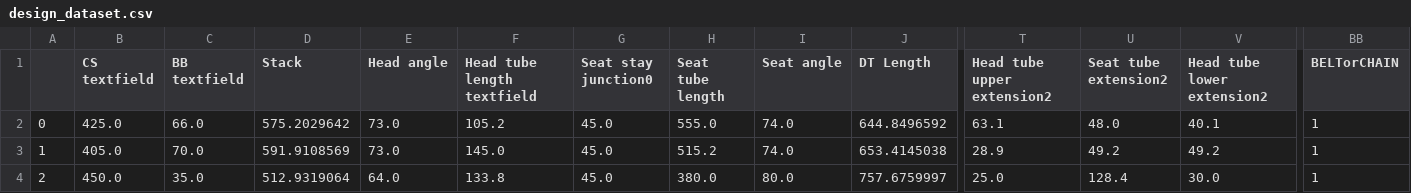
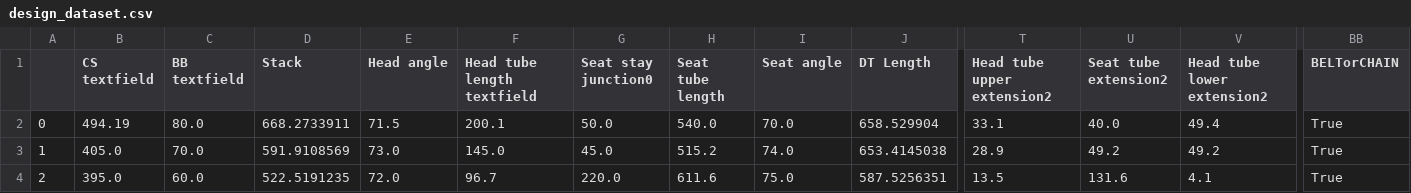
Before and after one commit to yazan-abu-obaideh/biked-commons, a CSV file: src/biked_commons/benchmark_models/openai_files/design_dataset.csv, drawn as a sheet; only a part is shown, gaps mark what is left out; the diff covers the shown part only; the diff names each change by its address in the sheet, - before the commit and + after, or states it on an @@ line.

```diff
--- a/src/biked_commons/benchmark_models/openai_files/design_dataset.csv
+++ b/src/biked_commons/benchmark_models/openai_files/design_dataset.csv
-B2 (CS textfield): 425.0
+B2 (CS textfield): 494.19
-C2 (BB textfield): 66.0
+C2 (BB textfield): 80.0
-D2 (Stack): 575.2029642
+D2 (Stack): 668.2733911
-E2 (Head angle): 73.0
+E2 (Head angle): 71.5
-F2 (Head tube length textfield): 105.2
+F2 (Head tube length textfield): 200.1
-G2 (Seat stay junction0): 45.0
+G2 (Seat stay junction0): 50.0
-H2 (Seat tube length): 555.0
+H2 (Seat tube length): 540.0
-I2 (Seat angle): 74.0
+I2 (Seat angle): 70.0
-J2 (DT Length): 644.8496592
+J2 (DT Length): 658.529904
-T2 (Head tube upper extension2): 63.1
+T2 (Head tube upper extension2): 33.1
-U2 (Seat tube extension2): 48.0
+U2 (Seat tube extension2): 40.0
-V2 (Head tube lower extension2): 40.1
+V2 (Head tube lower extension2): 49.4
-BB2:BB4 (BELTorCHAIN): 1
+BB2:BB4 (BELTorCHAIN): True
-B4 (CS textfield): 450.0
+B4 (CS textfield): 395.0
-C4 (BB textfield): 35.0
+C4 (BB textfield): 60.0
-D4 (Stack): 512.9319064
+D4 (Stack): 522.5191235
-E4 (Head angle): 64.0
+E4 (Head angle): 72.0
-F4 (Head tube length textfield): 133.8
+F4 (Head tube length textfield): 96.7
-G4 (Seat stay junction0): 45.0
+G4 (Seat stay junction0): 220.0
-H4 (Seat tube length): 380.0
+H4 (Seat tube length): 611.6
-I4 (Seat angle): 80.0
+I4 (Seat angle): 75.0
-J4 (DT Length): 757.6759997
+J4 (DT Length): 587.5256351
-T4 (Head tube upper extension2): 25.0
+T4 (Head tube upper extension2): 13.5
-U4 (Seat tube extension2): 128.4
+U4 (Seat tube extension2): 131.6
-V4 (Head tube lower extension2): 30.0
+V4 (Head tube lower extension2): 4.1
```
Also changed, not shown: 156 edited cells elsewhere in this file, src/biked_commons/benchmark_models/openai_files/score_dataset.csv, 3 other files.
